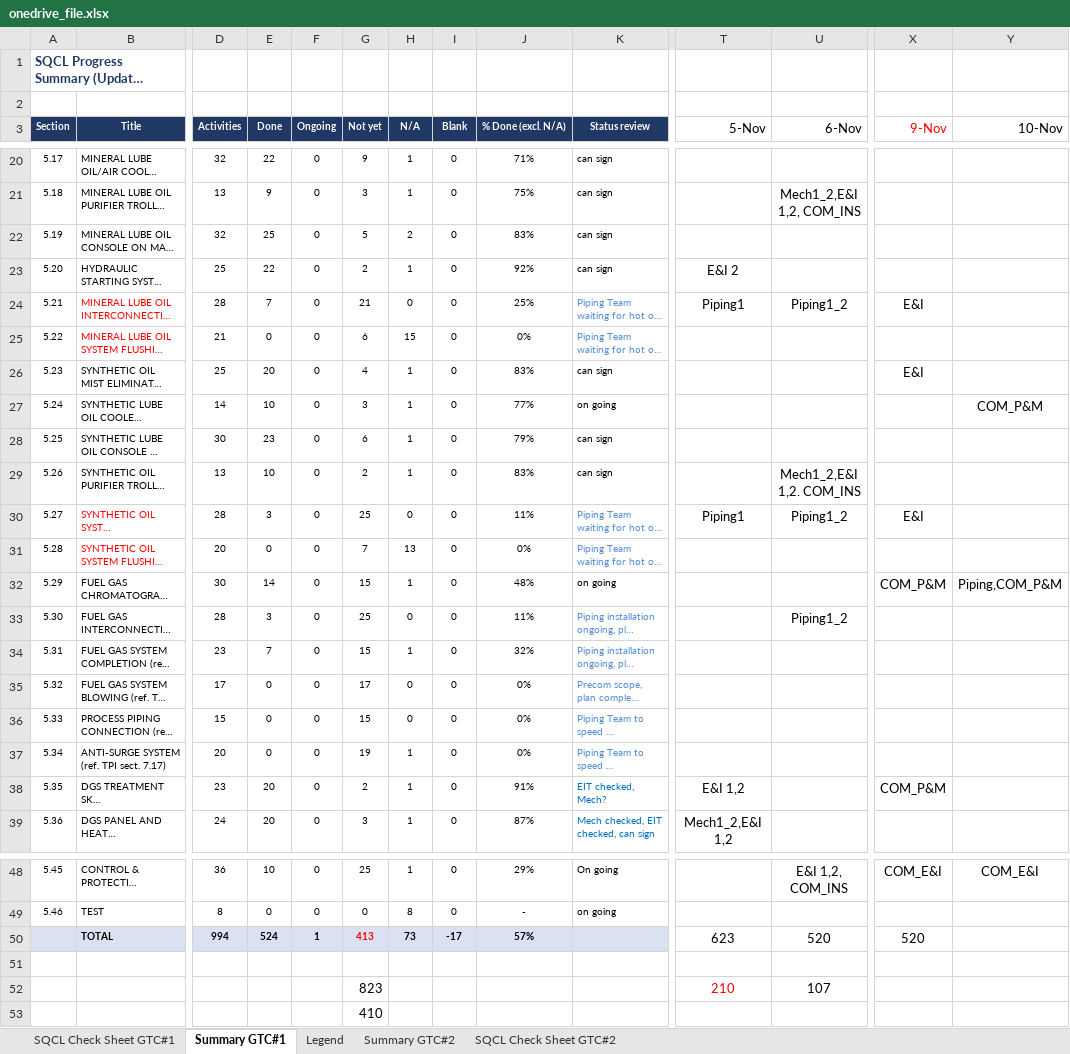
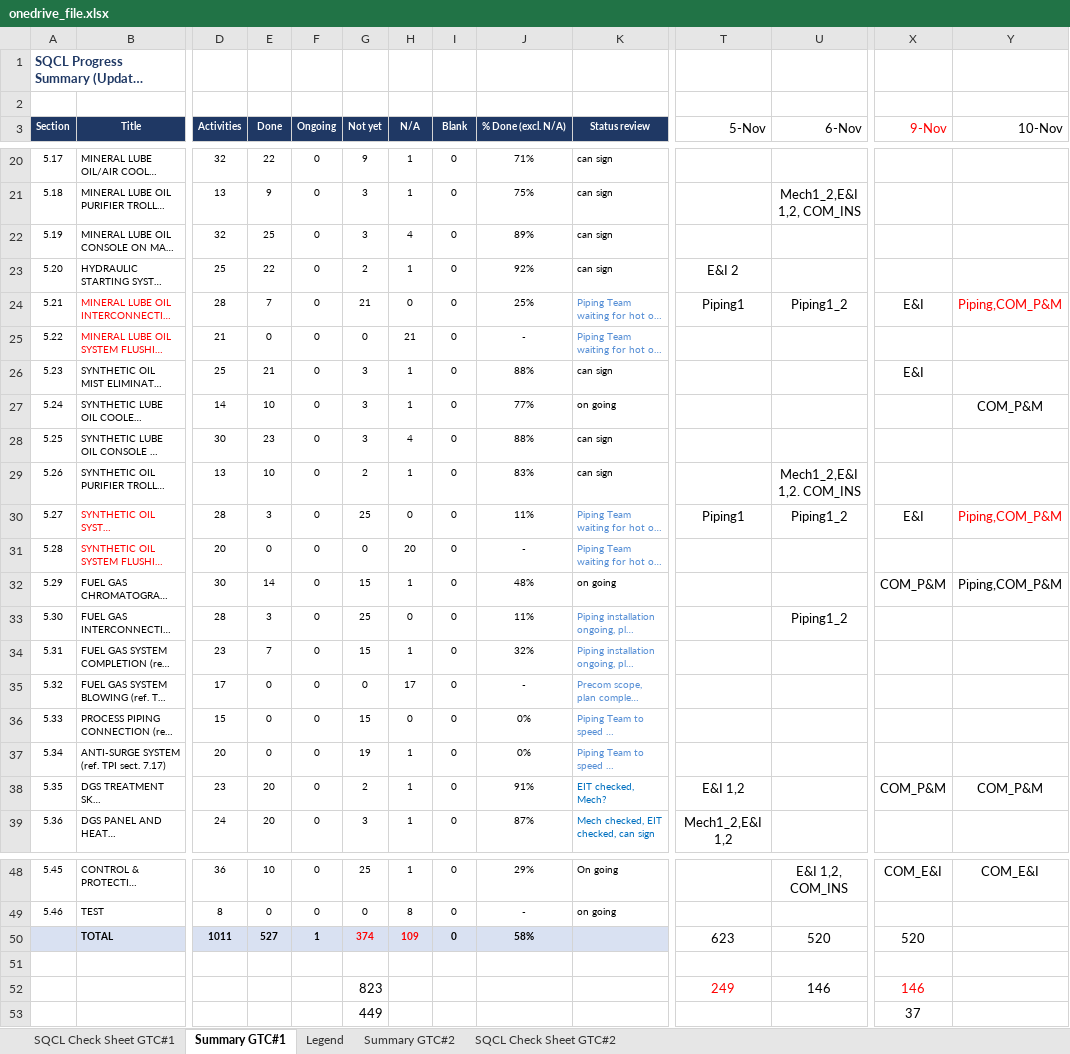
Before and after one commit to vubadien1983-droid/sqcl-dashboard, an Excel workbook: onedrive_file.xlsx, sheet Summary GTC#1, drawn as a sheet; only a part is shown, gaps mark what is left out; long unchanged cells end in …; values as stored, in another font and other column widths than the file's, no borders; removed rows and columns are numbered as before the commit, all else as after; rows hold the shown columns only; the diff covers the shown part only; the diff names each change by its address in the sheet, - before the commit and + after, or states it on an @@ line.

```diff
--- a/onedrive_file.xlsx (sheet Summary GTC#1)
+++ b/onedrive_file.xlsx (sheet Summary GTC#1)
-G22 (Not yet): 5
+G22 (Not yet): 3
-H22 (N/A): 2
+H22 (N/A): 4
-J22 (% Done (excl. N/A)): 83%
+J22 (% Done (excl. N/A)): 89%
-Y24 (10-Nov): (empty)
+Y24 (10-Nov): Piping,COM_P&M
-G25 (Not yet): 6
+G25 (Not yet): 0
-H25 (N/A): 15
+H25 (N/A): 21
-J25 (% Done (excl. N/A)): 0%
+J25 (% Done (excl. N/A)): -
-E26 (Done): 20
+E26 (Done): 21
-G26 (Not yet): 4
+G26 (Not yet): 3
-J26 (% Done (excl. N/A)): 83%
+J26 (% Done (excl. N/A)): 88%
-G28 (Not yet): 6
+G28 (Not yet): 3
-H28 (N/A): 1
+H28 (N/A): 4
-J28 (% Done (excl. N/A)): 79%
+J28 (% Done (excl. N/A)): 88%
-Y30 (10-Nov): (empty)
+Y30 (10-Nov): Piping,COM_P&M
-G31 (Not yet): 7
+G31 (Not yet): 0
-H31 (N/A): 13
+H31 (N/A): 20
-J31 (% Done (excl. N/A)): 0%
+J31 (% Done (excl. N/A)): -
-G35 (Not yet): 17
+G35 (Not yet): 0
-H35 (N/A): 0
+H35 (N/A): 17
-J35 (% Done (excl. N/A)): 0%
+J35 (% Done (excl. N/A)): -
-Y38 (10-Nov): (empty)
+Y38 (10-Nov): COM_P&M
-row 50:  | TOTAL | 994 | 524 | 1 | 413 | 73 | -17 | 57% |  | 623 | 520 | 520
+row 50:  | TOTAL | 1011 | 527 | 1 | 374 | 109 | 0 | 58% |  | 623 | 520 | 520
-row 52:  |  |  |  |  | 823 |  |  |  |  | 210 | 107
-row 53:  |  |  |  |  | 410
+row 52:  |  |  |  |  | 823 |  |  |  |  | 249 | 146 | 146
+row 53:  |  |  |  |  | 449 |  |  |  |  |  |  | 37
```
Also changed, not shown: 9 edited cells elsewhere in this sheet, sheet SQCL Check Sheet GTC#1, sheet Summary GTC#2, sheet SQCL Check Sheet GTC#2, 4 other files.
